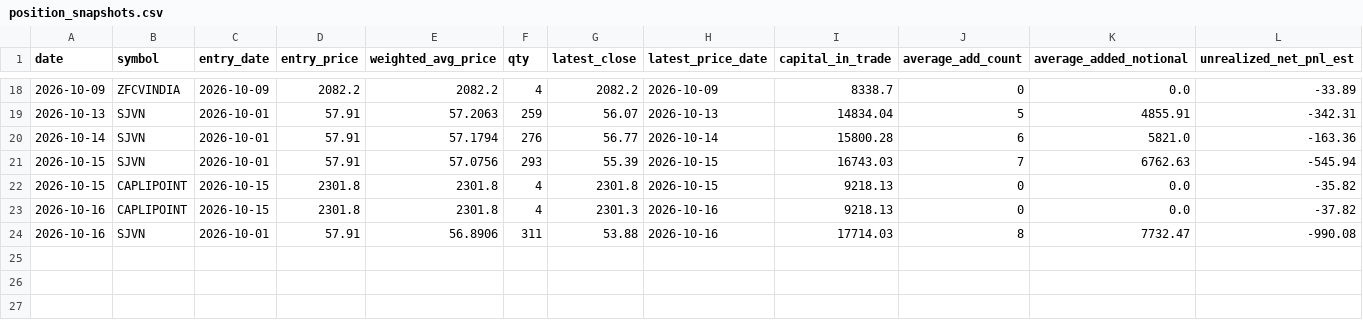
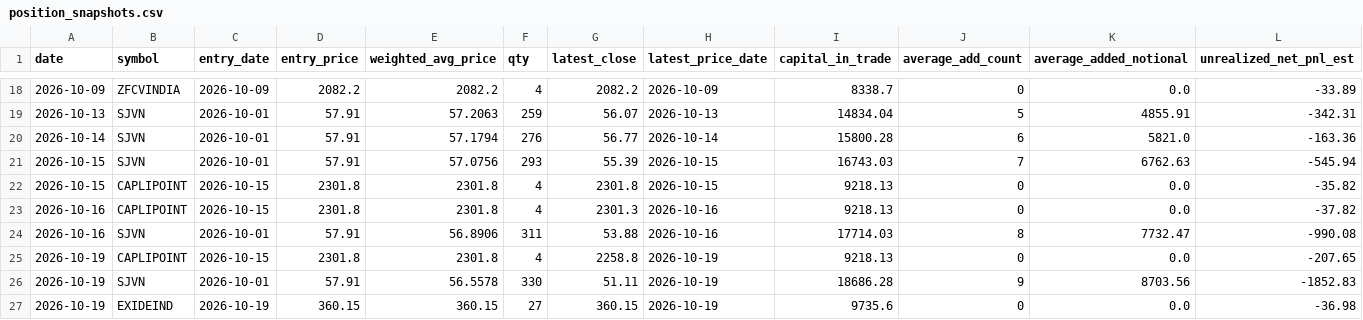
Before and after one commit to rahulrtk74747474-glitch/Scraping_and_testing, a CSV file: data/position_snapshots.csv, drawn as a sheet; only a part is shown, gaps mark what is left out; rows hold the shown columns only; the diff names each change by its address in the sheet, - before the commit and + after, or states it on an @@ line.

```diff
--- a/data/position_snapshots.csv
+++ b/data/position_snapshots.csv
+row 25: 2026-10-19 | CAPLIPOINT | 2026-10-15 | 2301.8 | 2301.8 | 4 | 2258.8 | 2026-10-19 | 9218.13 | 0 | 0.0 | -207.65
+row 26: 2026-10-19 | SJVN | 2026-10-01 | 57.91 | 56.5578 | 330 | 51.11 | 2026-10-19 | 18686.28 | 9 | 8703.56 | -1852.83
+row 27: 2026-10-19 | EXIDEIND | 2026-10-19 | 360.15 | 360.15 | 27 | 360.15 | 2026-10-19 | 9735.6 | 0 | 0.0 | -36.98
```
Also changed, not shown: data/daily_snapshots.csv, data/orders.csv, 4 other files.
